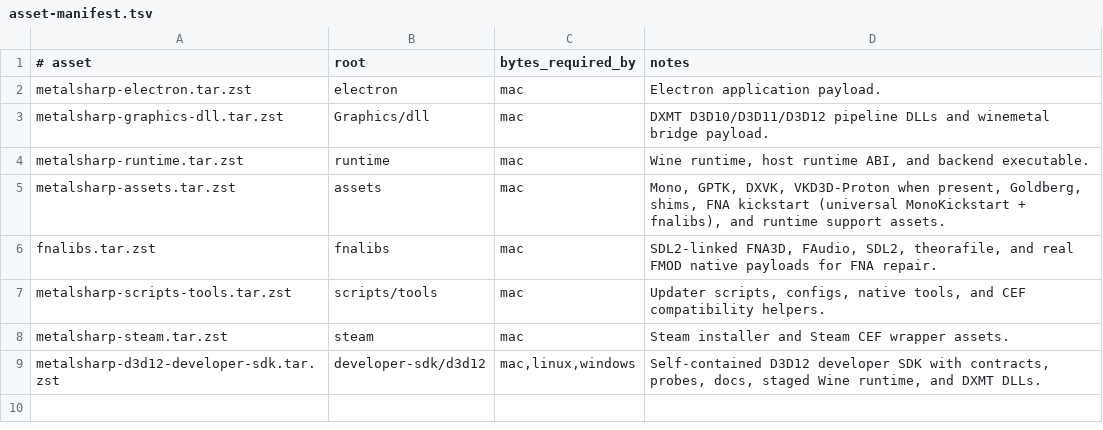
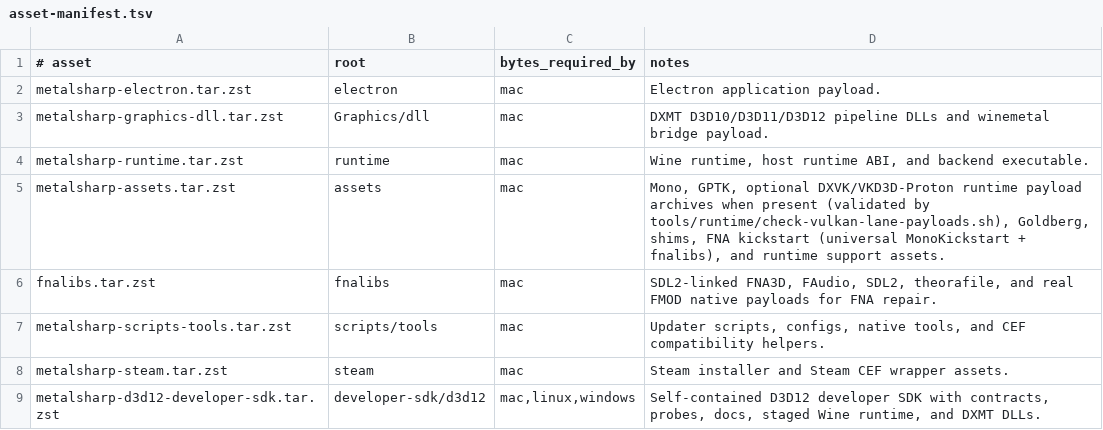
Before and after one commit to aaf2tbz/metalsharp, a TSV file: tools/bundles/asset-manifest.tsv, drawn as a sheet.

Commit message:
chore: validate Vulkan lane payload archives

```diff
--- a/tools/bundles/asset-manifest.tsv
+++ b/tools/bundles/asset-manifest.tsv
@@ -4,3 +4,3 @@ metalsharp-graphics-dll.tar.zst	Graphics/dll	mac	DXMT D3D10/D3D11/D3D12 pipeline
 metalsharp-runtime.tar.zst	runtime	mac	Wine runtime, host runtime ABI, and backend executable.
-metalsharp-assets.tar.zst	assets	mac	Mono, GPTK, DXVK, VKD3D-Proton when present, Goldberg, shims, FNA kickstart (universal MonoKickstart + fnalibs), and runtime support assets.
+metalsharp-assets.tar.zst	assets	mac	Mono, GPTK, optional DXVK/VKD3D-Proton runtime payload archives when present (validated by tools/runtime/check-vulkan-lane-payloads.sh), Goldberg, shims, FNA kickstart (universal MonoKickstart + fnalibs), and runtime support assets.
 fnalibs.tar.zst	fnalibs	mac	SDL2-linked FNA3D, FAudio, SDL2, theorafile, and real FMOD native payloads for FNA repair.
```
Also changed, not shown: 3 other files.
